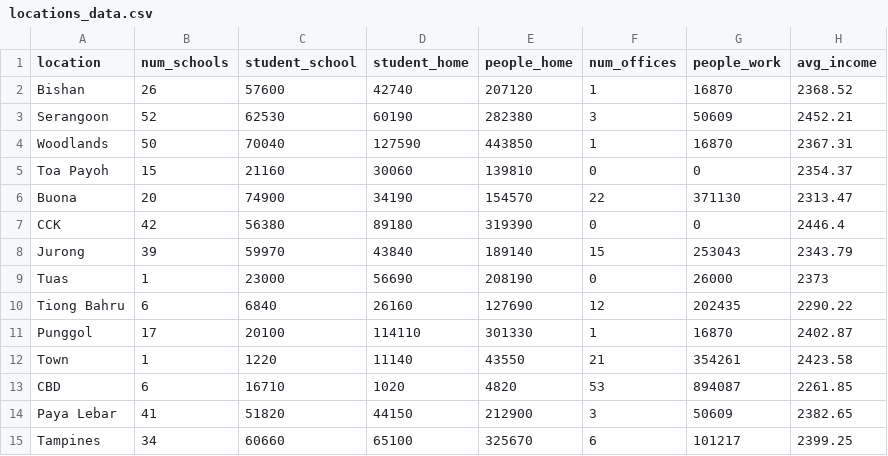
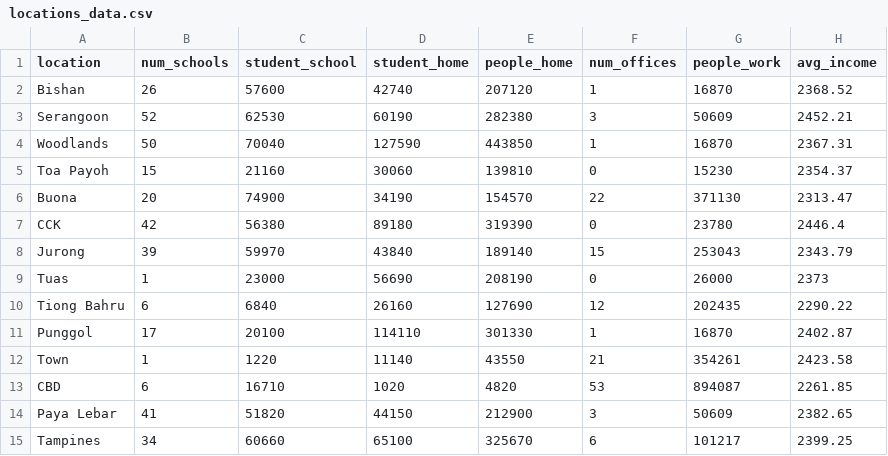
Before and after one commit to reoneo97/transport-abm, a CSV file: data/locations_data.csv, drawn as a sheet.

Commit message:
changed work data

```diff
--- a/data/locations_data.csv
+++ b/data/locations_data.csv
@@ -4,5 +4,5 @@ Serangoon,52,62530,60190,282380,3,50609,2452.21
 Woodlands,50,70040,127590,443850,1,16870,2367.31
-Toa Payoh,15,21160,30060,139810,0,0,2354.37
+Toa Payoh,15,21160,30060,139810,0,15230,2354.37
 Buona,20,74900,34190,154570,22,371130,2313.47
-CCK,42,56380,89180,319390,0,0,2446.4
+CCK,42,56380,89180,319390,0,23780,2446.4
 Jurong,39,59970,43840,189140,15,253043,2343.79
```
